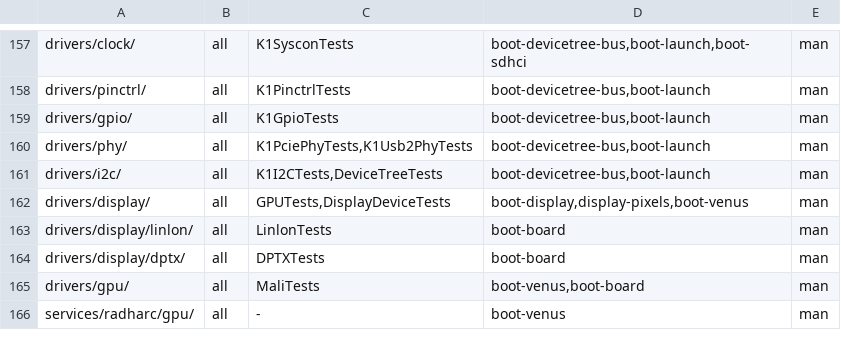
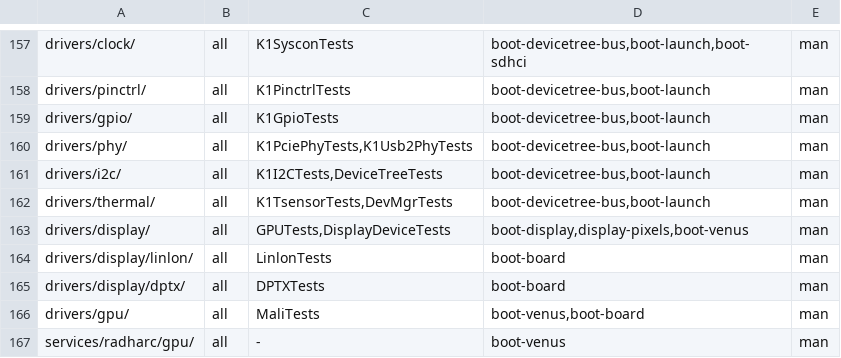
Before and after one commit to JamesKane/VectraOS, a TSV file: docs/risk.tsv, drawn as a sheet; only a part is shown, gaps mark what is left out; the diff names each change by its address in the sheet, - before the commit and + after, or states it on an @@ line.

```diff
--- a/docs/risk.tsv
+++ b/docs/risk.tsv
+row 162: drivers/thermal/ | all | K1TsensorTests,DevMgrTests | boot-devicetree-bus,boot-launch | man
```
Also changed, not shown: docs/hardware/support.tsv, 23 other files.
